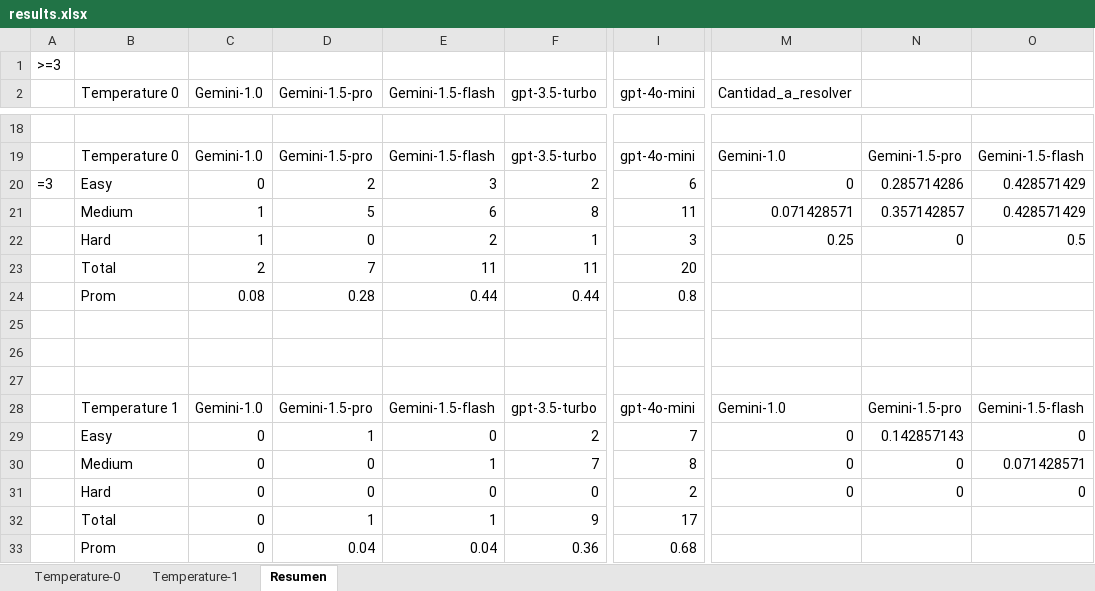
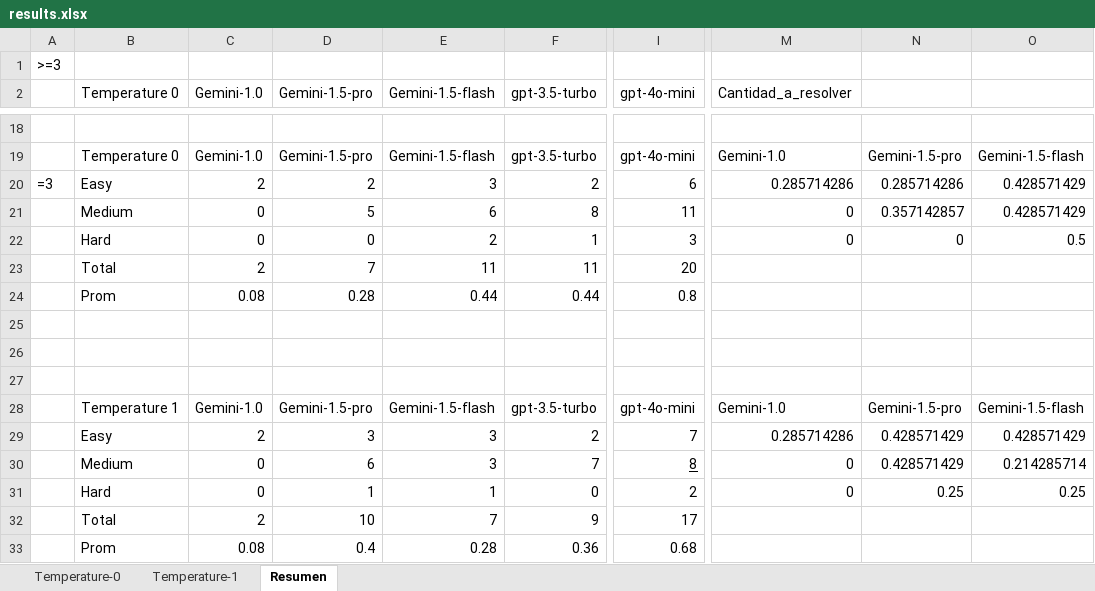
Before and after one commit to matiask400/Transformers, an Excel workbook: test_dataset/process_data/excel/results.xlsx, sheet Resumen, drawn as a sheet; only a part is shown, gaps mark what is left out; values as stored, in another font and other column widths than the file's, no borders; the diff names each change by its address in the sheet, - before the commit and + after, or states it on an @@ line.

Commit message:
Cambios en Tabla Resumen =3

```diff
--- a/test_dataset/process_data/excel/results.xlsx (sheet Resumen)
+++ b/test_dataset/process_data/excel/results.xlsx (sheet Resumen)
-C20 (Gemini-1.0): 0
+C20 (Gemini-1.0): 2
-M20 (Cantidad_a_resolver): 0
+M20 (Cantidad_a_resolver): 0.285714286
-C21:C22 (Gemini-1.0): 1
+C21:C22 (Gemini-1.0): 0
-M21 (Cantidad_a_resolver): 0.071428571
+M21 (Cantidad_a_resolver): 0
-M22 (Cantidad_a_resolver): 0.25
+M22 (Cantidad_a_resolver): 0
-C29 (Gemini-1.0): 0
+C29 (Gemini-1.0): 2
-D29 (Gemini-1.5-pro): 1
+D29 (Gemini-1.5-pro): 3
-E29 (Gemini-1.5-flash): 0
+E29 (Gemini-1.5-flash): 3
-M29 (Cantidad_a_resolver): 0
+M29 (Cantidad_a_resolver): 0.285714286
-N29: 0.142857143
+N29: 0.428571429
-O29: 0
+O29: 0.428571429
-D30 (Gemini-1.5-pro): 0
+D30 (Gemini-1.5-pro): 6
-E30 (Gemini-1.5-flash): 1
+E30 (Gemini-1.5-flash): 3
-I30 underline: off
+I30 underline: on
-N30: 0
+N30: 0.428571429
-O30: 0.071428571
+O30: 0.214285714
-D31 (Gemini-1.5-pro): 0
+D31 (Gemini-1.5-pro): 1
-E31 (Gemini-1.5-flash): 0
+E31 (Gemini-1.5-flash): 1
-N31: 0
+N31: 0.25
-O31: 0
+O31: 0.25
-C32 (Gemini-1.0): 0
+C32 (Gemini-1.0): 2
-D32 (Gemini-1.5-pro): 1
+D32 (Gemini-1.5-pro): 10
-E32 (Gemini-1.5-flash): 1
+E32 (Gemini-1.5-flash): 7
-C33 (Gemini-1.0): 0
+C33 (Gemini-1.0): 0.08
-D33 (Gemini-1.5-pro): 0.04
+D33 (Gemini-1.5-pro): 0.4
-E33 (Gemini-1.5-flash): 0.04
+E33 (Gemini-1.5-flash): 0.28
```
Also changed, not shown: formulas that keep their value, 1 other file.
